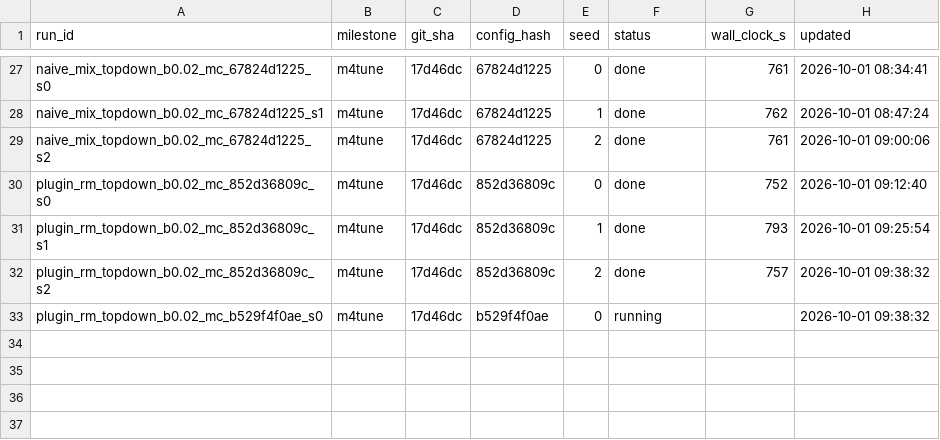
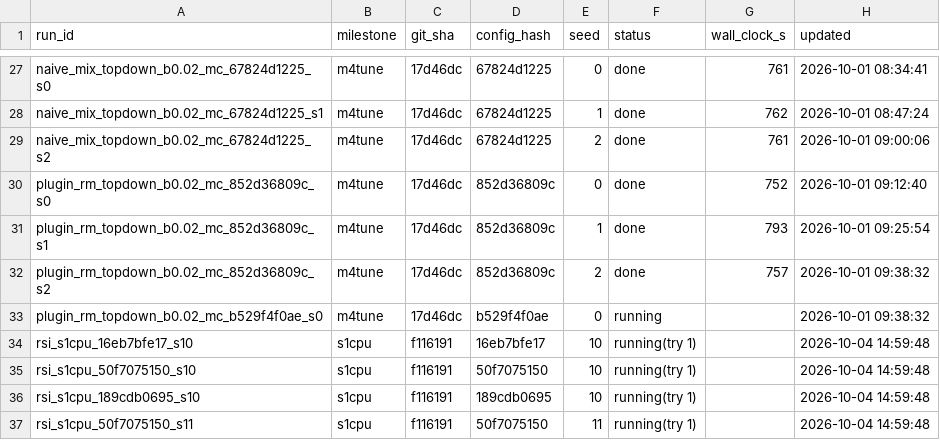
Before and after one commit to thanhbkk19/ppa-robot-rsi, a CSV file: scale/results/runs.csv, drawn as a sheet; only a part is shown, gaps mark what is left out; the diff names each change by its address in the sheet, - before the commit and + after, or states it on an @@ line.

```diff
--- a/scale/results/runs.csv
+++ b/scale/results/runs.csv
+row 34: rsi_s1cpu_16eb7bfe17_s10 | s1cpu | f116191 | 16eb7bfe17 | 10 | running(try 1) |  | 2026-10-04 14:59:48
+row 35: rsi_s1cpu_50f7075150_s10 | s1cpu | f116191 | 50f7075150 | 10 | running(try 1) |  | 2026-10-04 14:59:48
+row 36: rsi_s1cpu_189cdb0695_s10 | s1cpu | f116191 | 189cdb0695 | 10 | running(try 1) |  | 2026-10-04 14:59:48
+row 37: rsi_s1cpu_50f7075150_s11 | s1cpu | f116191 | 50f7075150 | 11 | running(try 1) |  | 2026-10-04 14:59:48
```
